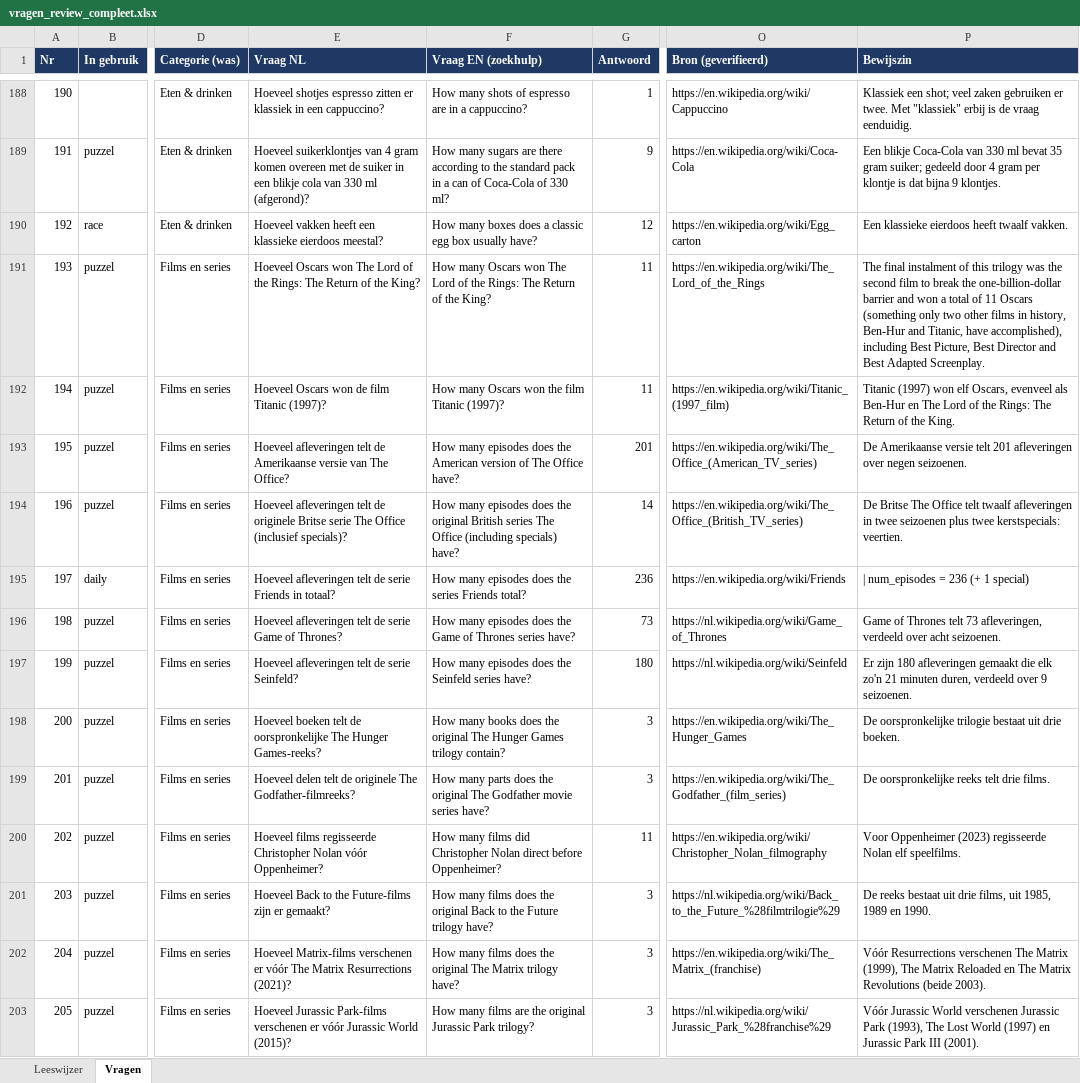
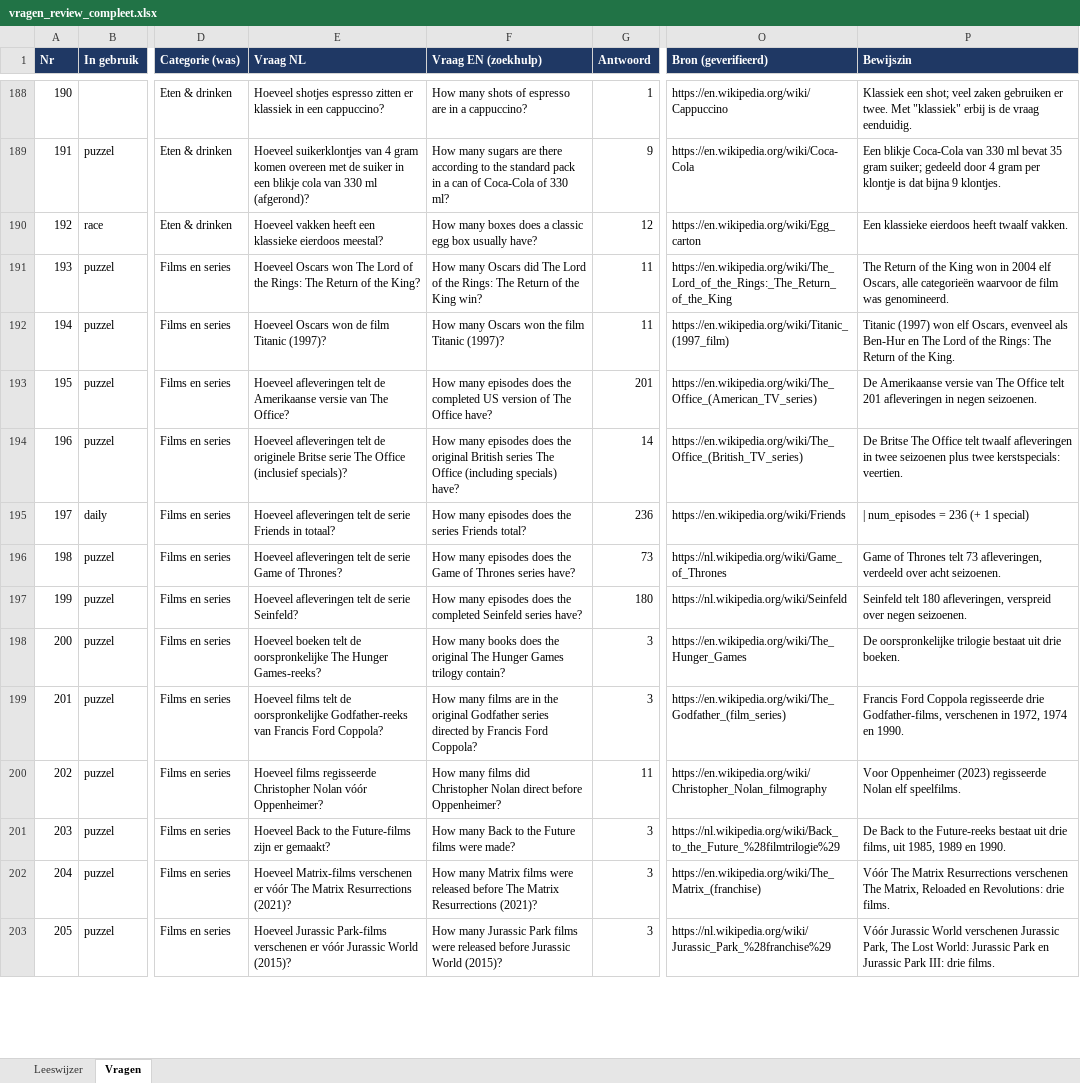
Before and after one commit to b-force-dev/Netto, an Excel workbook: vragen/vragen_review_compleet.xlsx, sheet Vragen, drawn as a sheet; only a part is shown, gaps mark what is left out; values as stored, in another font and other column widths than the file's, no borders; the diff covers the shown part only; the diff names each change by its address in the sheet, - before the commit and + after, or states it on an @@ line.

```diff
--- a/vragen/vragen_review_compleet.xlsx (sheet Vragen)
+++ b/vragen/vragen_review_compleet.xlsx (sheet Vragen)
-F191 (Vraag EN (zoekhulp)): …many Oscars won The Lord of the Rings: The Return of the King?
+F191 (Vraag EN (zoekhulp)): …many Oscars did The Lord of the Rings: The Return of the King win?
-O191 (Bron (geverifieerd)): https://en.wikipedia.org/wiki/The_Lord_of_the_Rings
+O191 (Bron (geverifieerd)): https://en.wikipedia.org/wiki/The_Lord_of_the_Rings:_The_Return_of_the_King
-P191 (Bewijszin): The final instalment of this trilogy was the second film to break the one-billion-dollar barrier and won a total of 11 Oscars (something only two other films in history, Ben-Hur and Titanic, have accomplished), including Best Picture, Best Director and Best Adapted Screenplay.
+P191 (Bewijszin): The Return of the King won in 2004 elf Oscars, alle categorieën waarvoor de film was genomineerd.
-F193 (Vraag EN (zoekhulp)): …does the American version of…
+F193 (Vraag EN (zoekhulp)): …does the completed US version of…
-P193 (Bewijszin): …Amerikaanse versie telt 201 afleveringen over negen seizoenen.
+P193 (Bewijszin): …Amerikaanse versie van The Office telt 201 afleveringen in negen seizoenen.
-F197 (Vraag EN (zoekhulp)): …does the Seinfeld series…
+F197 (Vraag EN (zoekhulp)): …does the completed Seinfeld series…
-P197 (Bewijszin): Er zijn 180 afleveringen gemaakt die elk zo'n 21 minuten duren, verdeeld over 9 seizoenen.
+P197 (Bewijszin): Seinfeld telt 180 afleveringen, verspreid over negen seizoenen.
-E199 (Vraag NL): Hoeveel delen telt de originele The Godfather-filmreeks?
+E199 (Vraag NL): Hoeveel films telt de oorspronkelijke Godfather-reeks van Francis Ford Coppola?
-F199 (Vraag EN (zoekhulp)): How many parts does the original The Godfather movie series have?
+F199 (Vraag EN (zoekhulp)): How many films are in the original Godfather series directed by Francis Ford Coppola?
-P199 (Bewijszin): De oorspronkelijke reeks telt drie films.
+P199 (Bewijszin): Francis Ford Coppola regisseerde drie Godfather-films, verschenen in 1972, 1974 en 1990.
-F201 (Vraag EN (zoekhulp)): How many films does the original Back to the Future trilogy have?
+F201 (Vraag EN (zoekhulp)): How many Back to the Future films were made?
-P201 (Bewijszin): De reeks bestaat uit…
+P201 (Bewijszin): De Back to the Future-reeks bestaat uit…
-F202 (Vraag EN (zoekhulp)): How many films does the original The Matrix trilogy have?
+F202 (Vraag EN (zoekhulp)): How many Matrix films were released before The Matrix Resurrections (2021)?
-P202 (Bewijszin): Vóór Resurrections verschenen The Matrix (1999), The Matrix Reloaded en The Matrix Revolutions (beide 2003).
+P202 (Bewijszin): Vóór The Matrix Resurrections verschenen The Matrix, Reloaded en Revolutions: drie films.
-F203 (Vraag EN (zoekhulp)): How many films are the original Jurassic Park trilogy?
+F203 (Vraag EN (zoekhulp)): How many Jurassic Park films were released before Jurassic World (2015)?
-P203 (Bewijszin): …verschenen Jurassic Park (1993), The Lost World (1997) en Jurassic Park III (2001).
+P203 (Bewijszin): …verschenen Jurassic Park, The Lost World: Jurassic Park en Jurassic Park III: drie films.
```
Also changed, not shown: 303 edited cells elsewhere in this sheet, 12 other files.
